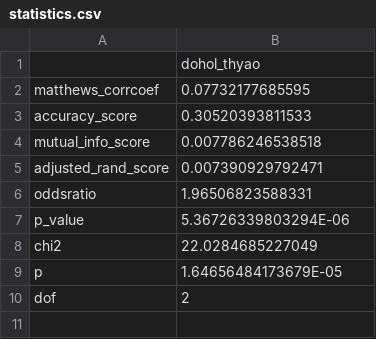
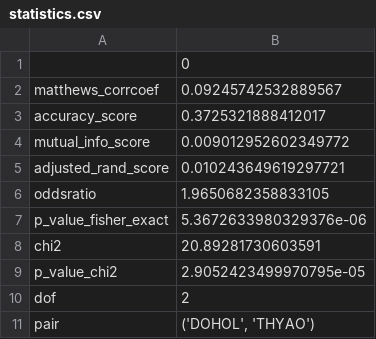
Before and after one commit to birdalugur/matriks_historical, a CSV file: results/example_result/statistics.csv, drawn as a sheet.

```diff
--- a/results/example_result/statistics.csv
+++ b/results/example_result/statistics.csv
@@ -1,10 +1,11 @@
-,dohol_thyao
-matthews_corrcoef,0.07732177685595
-accuracy_score,0.30520393811533
-mutual_info_score,0.007786246538518
-adjusted_rand_score,0.007390929792471
-oddsratio,1.96506823588331
-p_value,5.36726339803294E-06
-chi2,22.0284685227049
-p,1.64656484173679E-05
+,0
+matthews_corrcoef,0.09245742532889567
+accuracy_score,0.3725321888412017
+mutual_info_score,0.009012952602349772
+adjusted_rand_score,0.010243649619297721
+oddsratio,1.9650682358833105
+p_value_fisher_exact,5.3672633980329376e-06
+chi2,20.89281730603591
+p_value_chi2,2.9052423499970795e-05
 dof,2
+pair,"('DOHOL', 'THYAO')"
```
Also changed, not shown: 13 other files.
